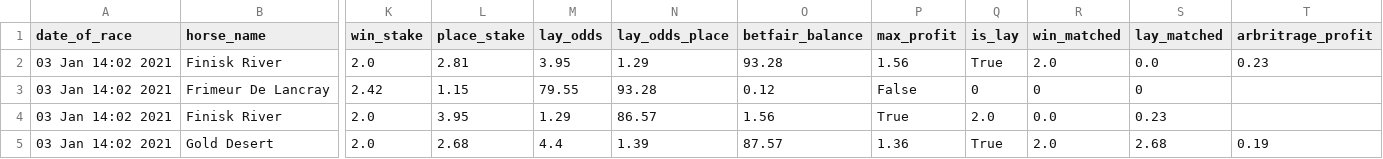
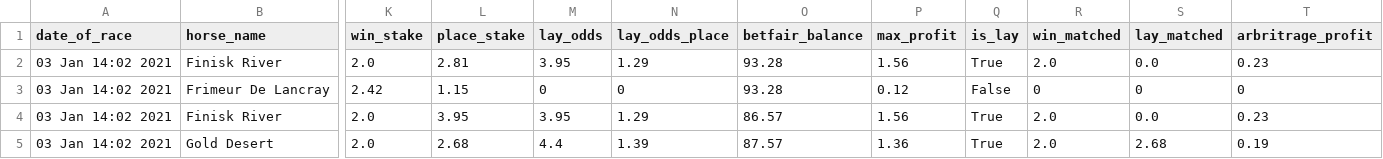
Before and after one commit to tom-pollak/each-way-matcher, a CSV file: returns/returns.csv, drawn as a sheet; only a part is shown, gaps mark what is left out; the diff names each change by its address in the sheet, - before the commit and + after, or states it on an @@ line.

```diff
--- a/returns/returns.csv
+++ b/returns/returns.csv
-M3 (lay_odds): 79.55
+M3 (lay_odds): 0
-N3 (lay_odds_place): 93.28
+N3 (lay_odds_place): 0
-O3 (betfair_balance): 0.12
+O3 (betfair_balance): 93.28
-P3 (max_profit): False
+P3 (max_profit): 0.12
-Q3 (is_lay): 0
+Q3 (is_lay): False
-T3 (arbritrage_profit): (empty)
+T3 (arbritrage_profit): 0
-M4 (lay_odds): 1.29
+M4 (lay_odds): 3.95
-N4 (lay_odds_place): 86.57
+N4 (lay_odds_place): 1.29
-O4 (betfair_balance): 1.56
+O4 (betfair_balance): 86.57
-P4 (max_profit): True
+P4 (max_profit): 1.56
-Q4 (is_lay): 2.0
+Q4 (is_lay): True
-R4 (win_matched): 0.0
+R4 (win_matched): 2.0
-S4 (lay_matched): 0.23
+S4 (lay_matched): 0.0
-T4 (arbritrage_profit): (empty)
+T4 (arbritrage_profit): 0.23
```
Also changed, not shown: 2 other files.
